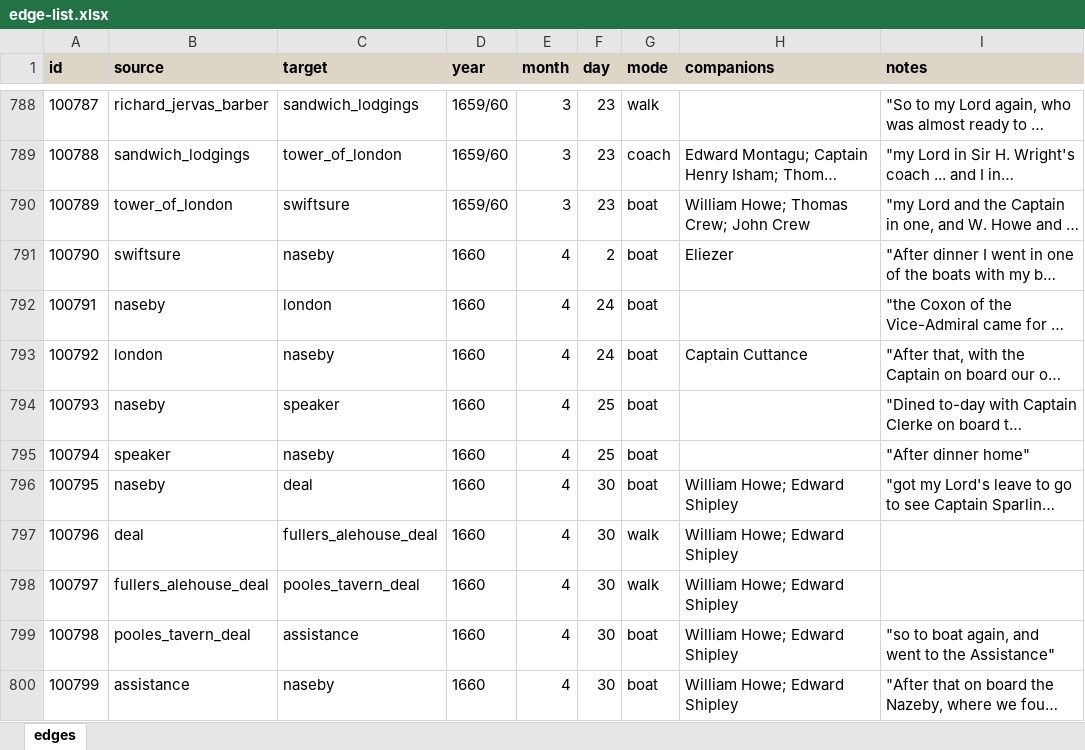
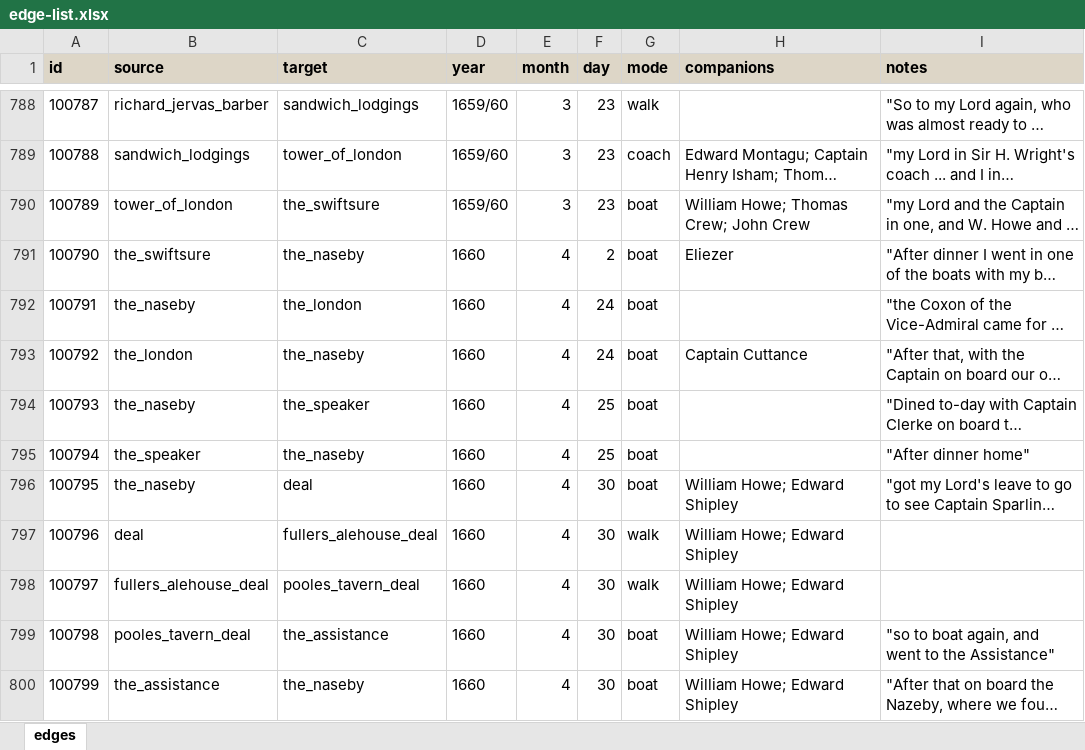
Before and after one commit to chnm/networking-pepys, an Excel workbook: edge-list.xlsx, sheet edges, drawn as a sheet; only a part is shown, gaps mark what is left out; long unchanged cells end in …; values as stored, in another font and other column widths than the file's, no borders; the diff names each change by its address in the sheet, - before the commit and + after, or states it on an @@ line.

```diff
--- a/edge-list.xlsx (sheet edges)
+++ b/edge-list.xlsx (sheet edges)
-C790 (target): swiftsure
+C790 (target): the_swiftsure
-B791 (source): swiftsure
+B791 (source): the_swiftsure
-C791 (target): naseby
+C791 (target): the_naseby
-B792 (source): naseby
+B792 (source): the_naseby
-C792 (target): london
+C792 (target): the_london
-B793 (source): london
+B793 (source): the_london
-C793 (target): naseby
+C793 (target): the_naseby
-B794 (source): naseby
+B794 (source): the_naseby
-C794 (target): speaker
+C794 (target): the_speaker
-B795 (source): speaker
+B795 (source): the_speaker
-C795 (target): naseby
+C795 (target): the_naseby
-B796 (source): naseby
+B796 (source): the_naseby
-C799 (target): assistance
+C799 (target): the_assistance
-B800 (source): assistance
+B800 (source): the_assistance
-C800 (target): naseby
+C800 (target): the_naseby
```
Also changed, not shown: node-list.xlsx, 5 other files.
